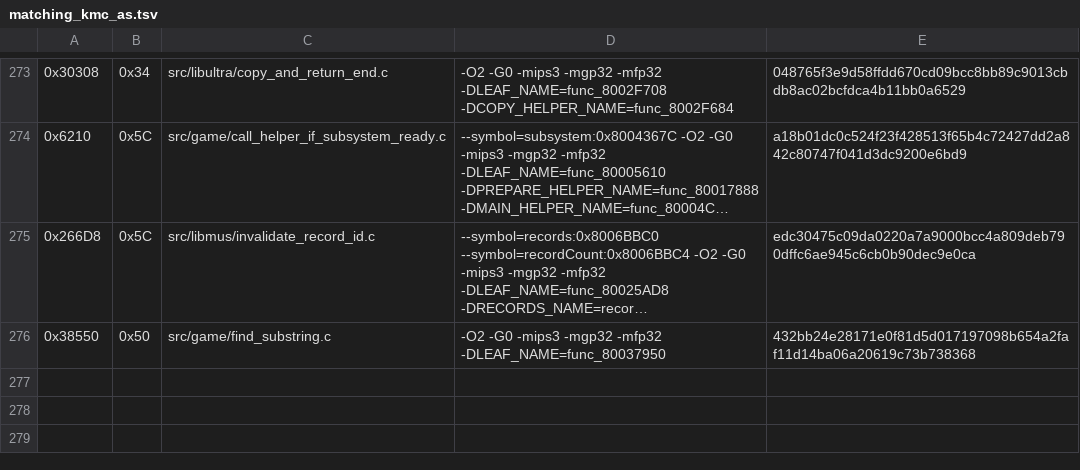
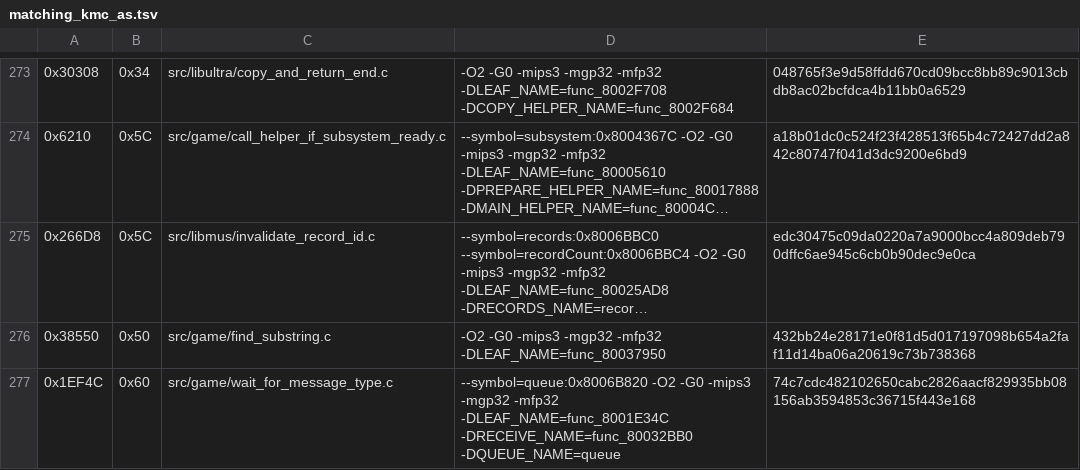
Before and after one commit to TheGh0stShip/Sydney-2000-N64-Prototype, a TSV file: config/matching_kmc_as.tsv, drawn as a sheet; only a part is shown, gaps mark what is left out; long unchanged cells end in …; the diff names each change by its address in the sheet, - before the commit and + after, or states it on an @@ line.

Commit message:
Match message type wait loop

```diff
--- a/config/matching_kmc_as.tsv
+++ b/config/matching_kmc_as.tsv
+row 277: 0x1EF4C | 0x60 | src/game/wait_for_message_type.c | --symbol=queue:0x8006B820 -O2 -G0 -mips3 -mgp32 -mfp32 -DLEAF_NAME=func_8001E34C -DRECEIVE_NAME=func_80032BB0 -DQUEUE_NAME=queue | 74c7cdc482102650cabc2826aacf829935bb08156ab3594853c36715f443e168
```
Also changed, not shown: 2 other files.
